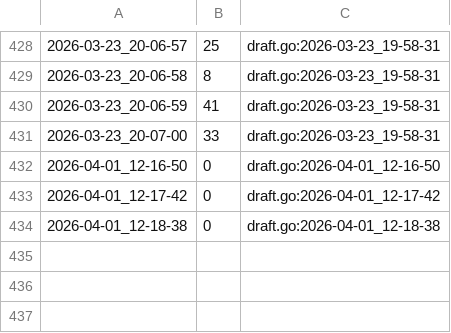
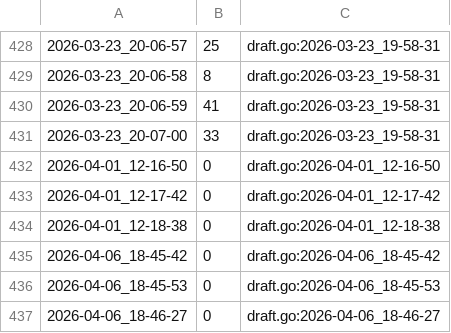
Before and after one commit to qxcode-course/ed-seg-bloco-a-spacercoding, a CSV file: ED/.tko/track/ed@apagando/track.csv, drawn as a sheet; only a part is shown, gaps mark what is left out; the diff names each change by its address in the sheet, - before the commit and + after, or states it on an @@ line.

```diff
--- a/ED/.tko/track/ed@apagando/track.csv
+++ b/ED/.tko/track/ed@apagando/track.csv
+row 435: 2026-04-06_18-45-42 | 0 | draft.go:2026-04-06_18-45-42
+row 436: 2026-04-06_18-45-53 | 0 | draft.go:2026-04-06_18-45-53
+row 437: 2026-04-06_18-46-27 | 0 | draft.go:2026-04-06_18-46-27
```
Also changed, not shown: 17 other files.
